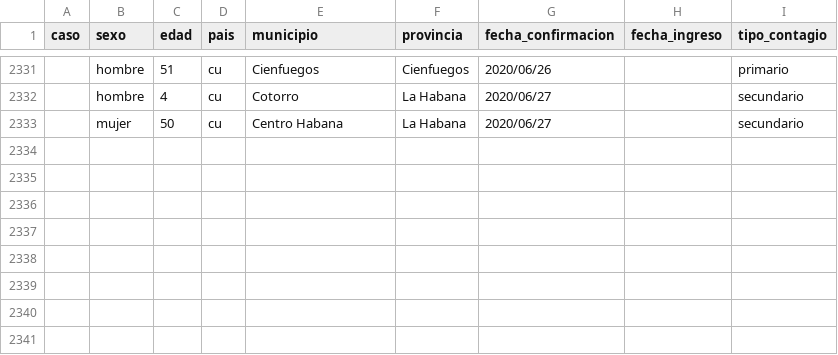
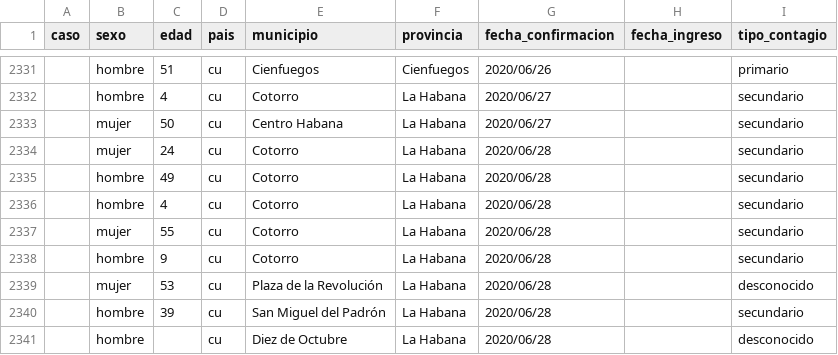
Before and after one commit to covid19cubadata/covid19cubadata.github.io, a CSV file: data/covid19-casos.csv, drawn as a sheet; only a part is shown, gaps mark what is left out.

Commit message:
Update countries data

```diff
--- a/data/covid19-casos.csv
+++ b/data/covid19-casos.csv
@@ -2333 +2333,9 @@ caso,sexo,edad,pais,municipio,provincia,fecha_confirmacion,fecha_ingreso,tipo_co
 ,mujer,50,cu,Centro Habana,La Habana,2020/06/27,,secundario
+,mujer,24,cu,Cotorro,La Habana,2020/06/28,,secundario
+,hombre,49,cu,Cotorro,La Habana,2020/06/28,,secundario
+,hombre,4,cu,Cotorro,La Habana,2020/06/28,,secundario
+,mujer,55,cu,Cotorro,La Habana,2020/06/28,,secundario
+,hombre,9,cu,Cotorro,La Habana,2020/06/28,,secundario
+,mujer,53,cu,Plaza de la Revolución,La Habana,2020/06/28,,desconocido
+,hombre,39,cu,San Miguel del Padrón,La Habana,2020/06/28,,secundario
+,hombre,,cu,Diez de Octubre,La Habana,2020/06/28,,desconocido
```
Also changed, not shown: 2 other files.
